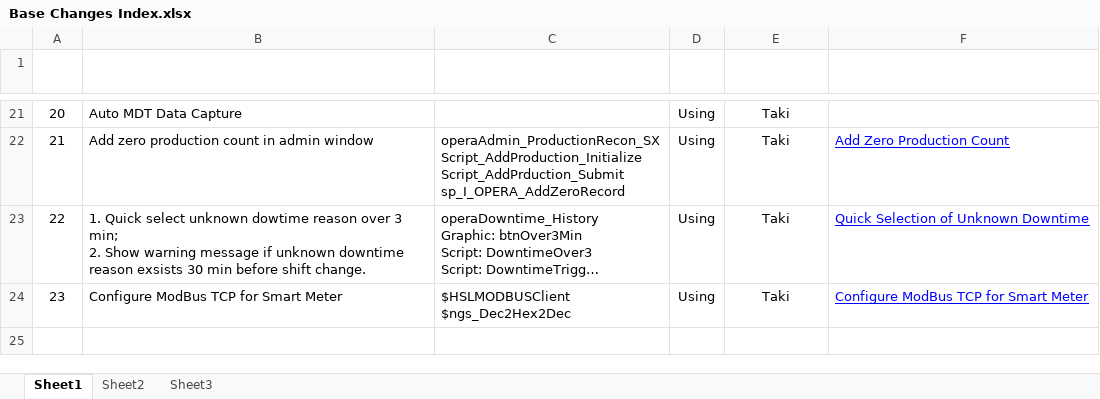
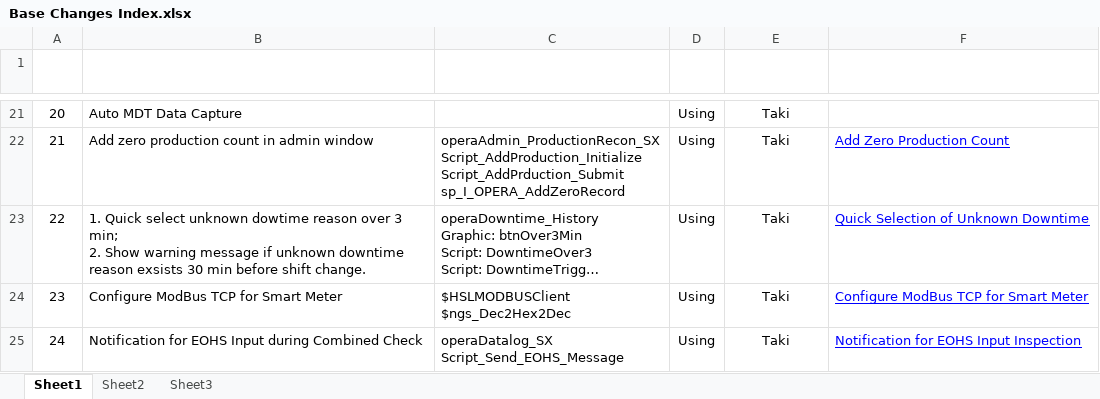
Before and after one commit to ImTaki/OPERA, an Excel workbook: Base/Base Changes Index.xlsx, sheet Sheet1, drawn as a sheet; only a part is shown, gaps mark what is left out; long unchanged cells end in …; values as stored, in another font and other column widths than the file's, no borders; table styles not drawn; ↵ is a line break in a cell; the diff names each change by its address in the sheet, - before the commit and + after, or states it on an @@ line.

Commit message:
Create Notification for EOHS Input Inspection document

```diff
--- a/Base/Base Changes Index.xlsx (sheet Sheet1)
+++ b/Base/Base Changes Index.xlsx (sheet Sheet1)
+row 25: 24 | Notification for EOHS Input during Combined Check | operaDatalog_SX ↵ Script_Send_EOHS_Message | Using | Taki | Notification for EOHS Input Inspection
```
Also changed, not shown: 1 other file.
